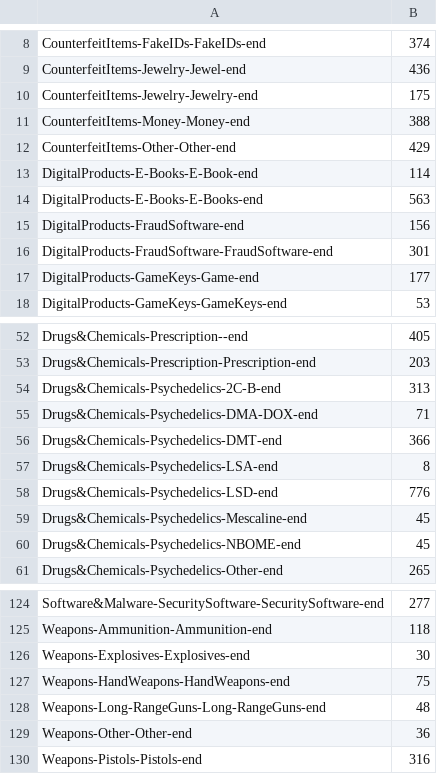
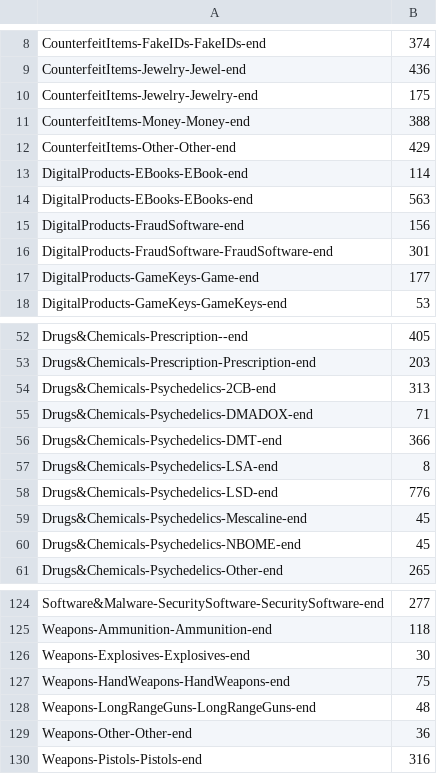
Before and after one commit to SimonDele/Enlighten-DarkWeb-Markets-with-Data-Mining, a CSV file: d3.js/Sunburst_partition_color/sunburst.clean.csv, drawn as a sheet; only a part is shown, gaps mark what is left out.

Commit message:
object color

```diff
--- a/d3.js/Sunburst_partition_color/sunburst.clean.csv
+++ b/d3.js/Sunburst_partition_color/sunburst.clean.csv
@@ -12,4 +12,4 @@ CounterfeitItems-Money-Money-end,388
 CounterfeitItems-Other-Other-end,429
-DigitalProducts-E-Books-E-Book-end,114
-DigitalProducts-E-Books-E-Books-end,563
+DigitalProducts-EBooks-EBook-end,114
+DigitalProducts-EBooks-EBooks-end,563
 DigitalProducts-FraudSoftware-end,156
@@ -53,4 +53,4 @@ Drugs&Chemicals-Prescription--end,405
 Drugs&Chemicals-Prescription-Prescription-end,203
-Drugs&Chemicals-Psychedelics-2C-B-end,313
-Drugs&Chemicals-Psychedelics-DMA-DOX-end,71
+Drugs&Chemicals-Psychedelics-2CB-end,313
+Drugs&Chemicals-Psychedelics-DMADOX-end,71
 Drugs&Chemicals-Psychedelics-DMT-end,366
@@ -127,3 +127,3 @@ Weapons-Explosives-Explosives-end,30
 Weapons-HandWeapons-HandWeapons-end,75
-Weapons-Long-RangeGuns-Long-RangeGuns-end,48
+Weapons-LongRangeGuns-LongRangeGuns-end,48
 Weapons-Other-Other-end,36
```
Also changed, not shown: 1 other file.
